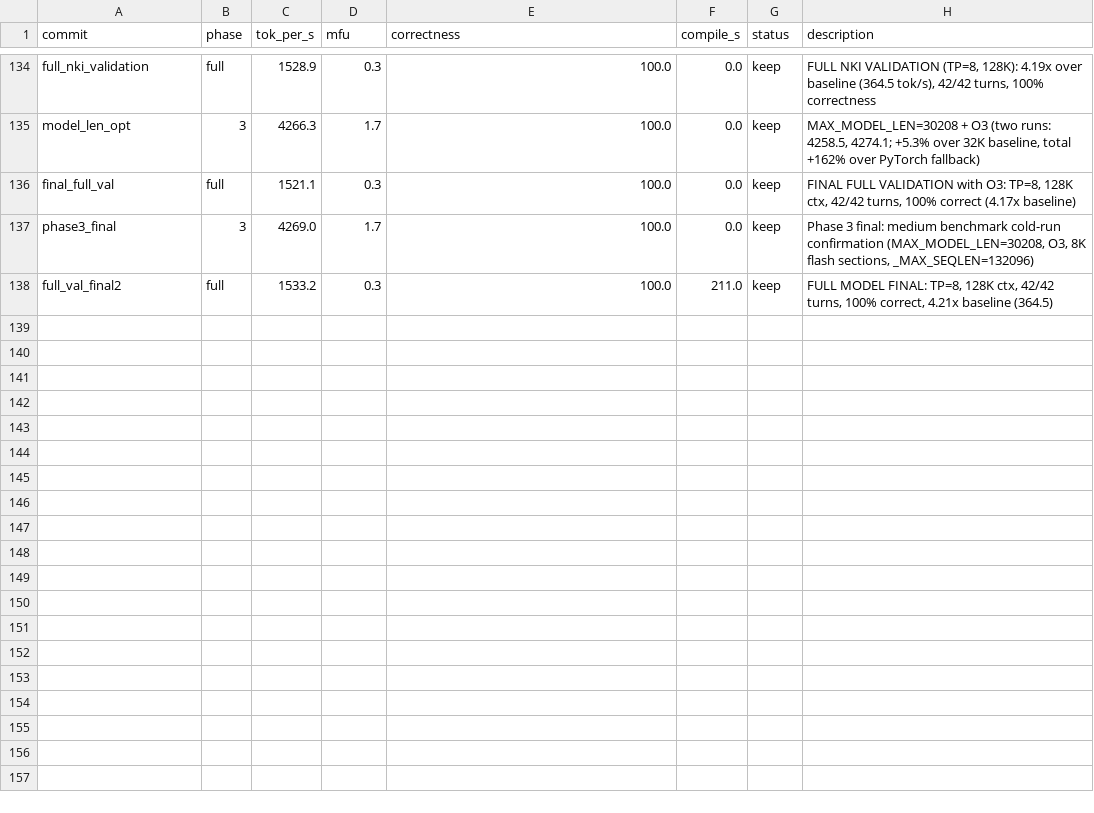
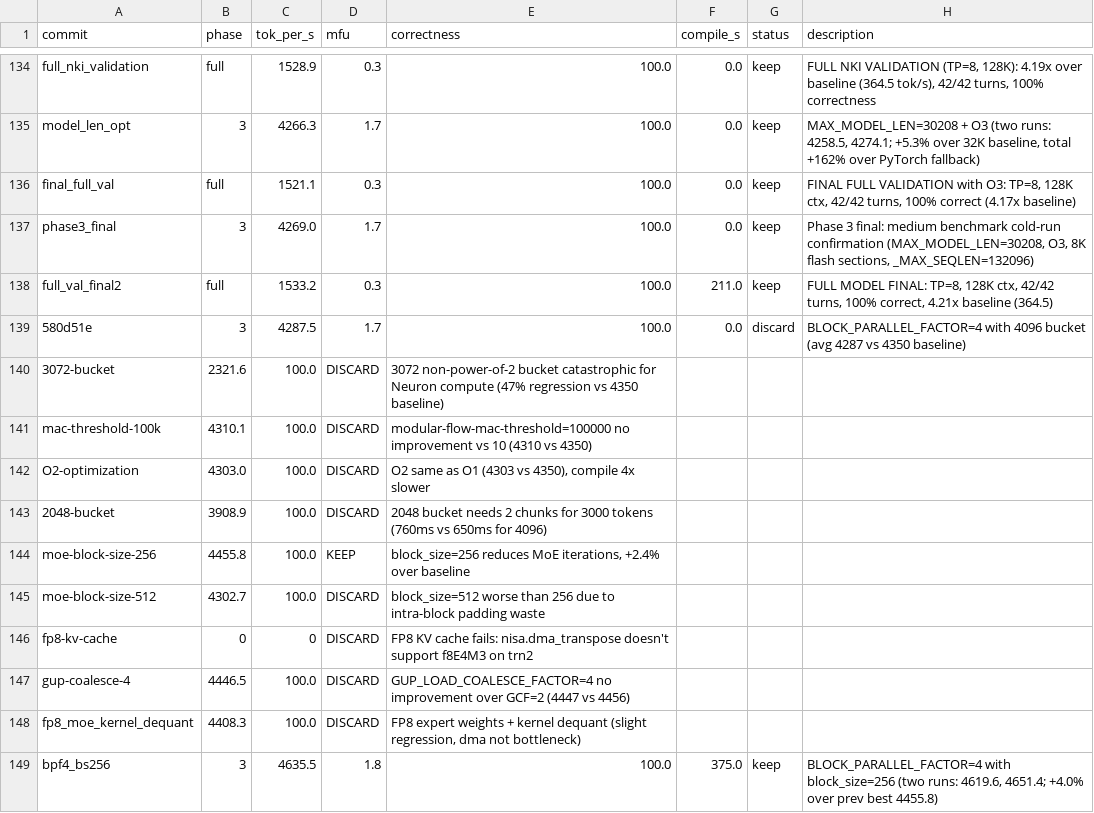
Before and after one commit to wutongabc/auto_research_for_AWS_Neuron_optimization, a TSV file: results.tsv, drawn as a sheet; only a part is shown, gaps mark what is left out; the diff names each change by its address in the sheet, - before the commit and + after, or states it on an @@ line.

```diff
--- a/results.tsv
+++ b/results.tsv
+row 139: 580d51e | 3 | 4287.5 | 1.7 | 100.0 | 0.0 | discard | BLOCK_PARALLEL_FACTOR=4 with 4096 bucket (avg 4287 vs 4350 baseline)
+row 140: 3072-bucket | 2321.6 | 100.0 | DISCARD | 3072 non-power-of-2 bucket catastrophic for Neuron compute (47% regression vs 4350 baseline)
+row 141: mac-threshold-100k | 4310.1 | 100.0 | DISCARD | modular-flow-mac-threshold=100000 no improvement vs 10 (4310 vs 4350)
+row 142: O2-optimization | 4303.0 | 100.0 | DISCARD | O2 same as O1 (4303 vs 4350), compile 4x slower
+row 143: 2048-bucket | 3908.9 | 100.0 | DISCARD | 2048 bucket needs 2 chunks for 3000 tokens (760ms vs 650ms for 4096)
+row 144: moe-block-size-256 | 4455.8 | 100.0 | KEEP | block_size=256 reduces MoE iterations, +2.4% over baseline
+row 145: moe-block-size-512 | 4302.7 | 100.0 | DISCARD | block_size=512 worse than 256 due to intra-block padding waste
+row 146: fp8-kv-cache | 0 | 0 | DISCARD | FP8 KV cache fails: nisa.dma_transpose doesn't support f8E4M3 on trn2
+row 147: gup-coalesce-4 | 4446.5 | 100.0 | DISCARD | GUP_LOAD_COALESCE_FACTOR=4 no improvement over GCF=2 (4447 vs 4456)
+row 148: fp8_moe_kernel_dequant | 4408.3 | 100.0 | DISCARD | FP8 expert weights + kernel dequant (slight regression, dma not bottleneck)
+row 149: bpf4_bs256 | 3 | 4635.5 | 1.8 | 100.0 | 375.0 | keep | BLOCK_PARALLEL_FACTOR=4 with block_size=256 (two runs: 4619.6, 4651.4; +4.0% over prev best 4455.8)
```
Also changed, not shown: 1 other file.
